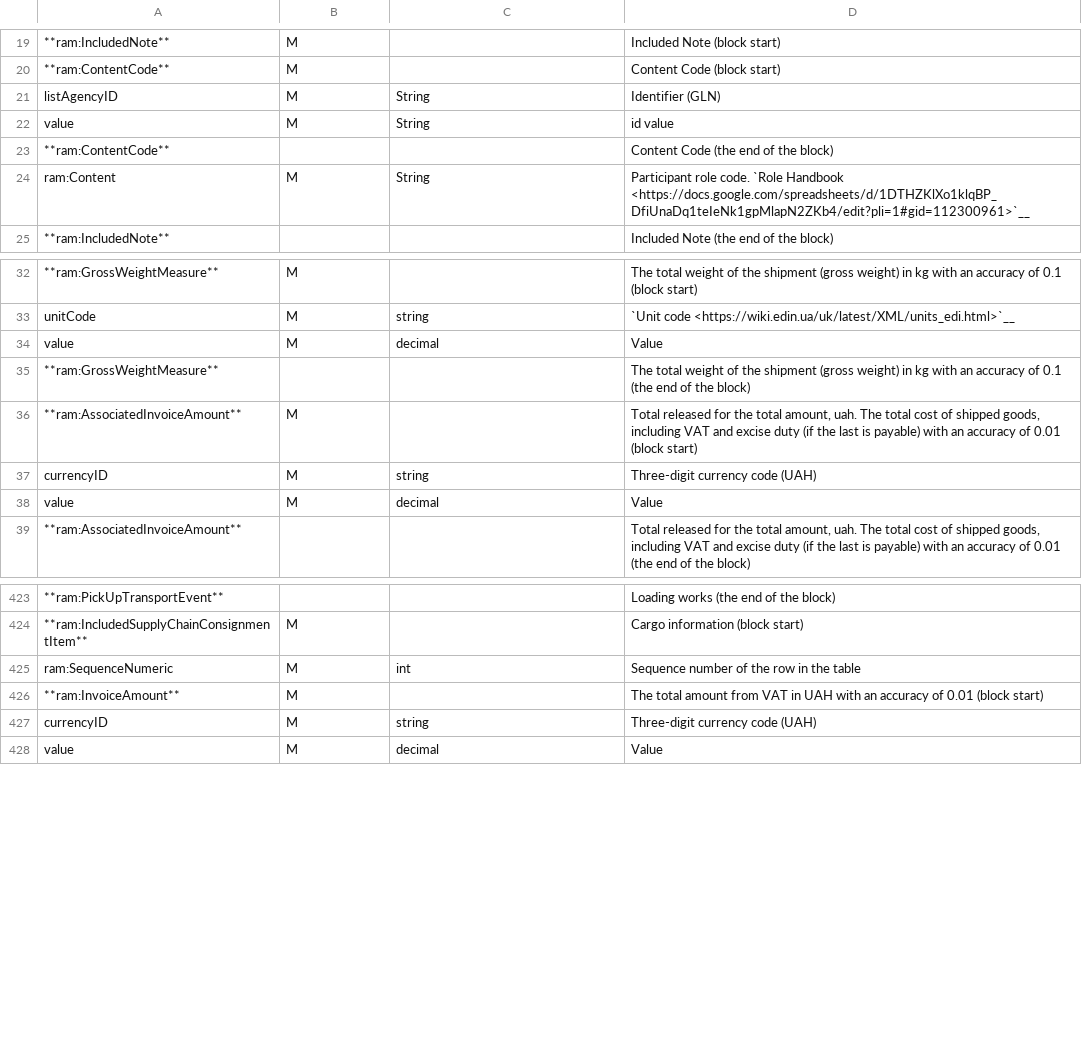
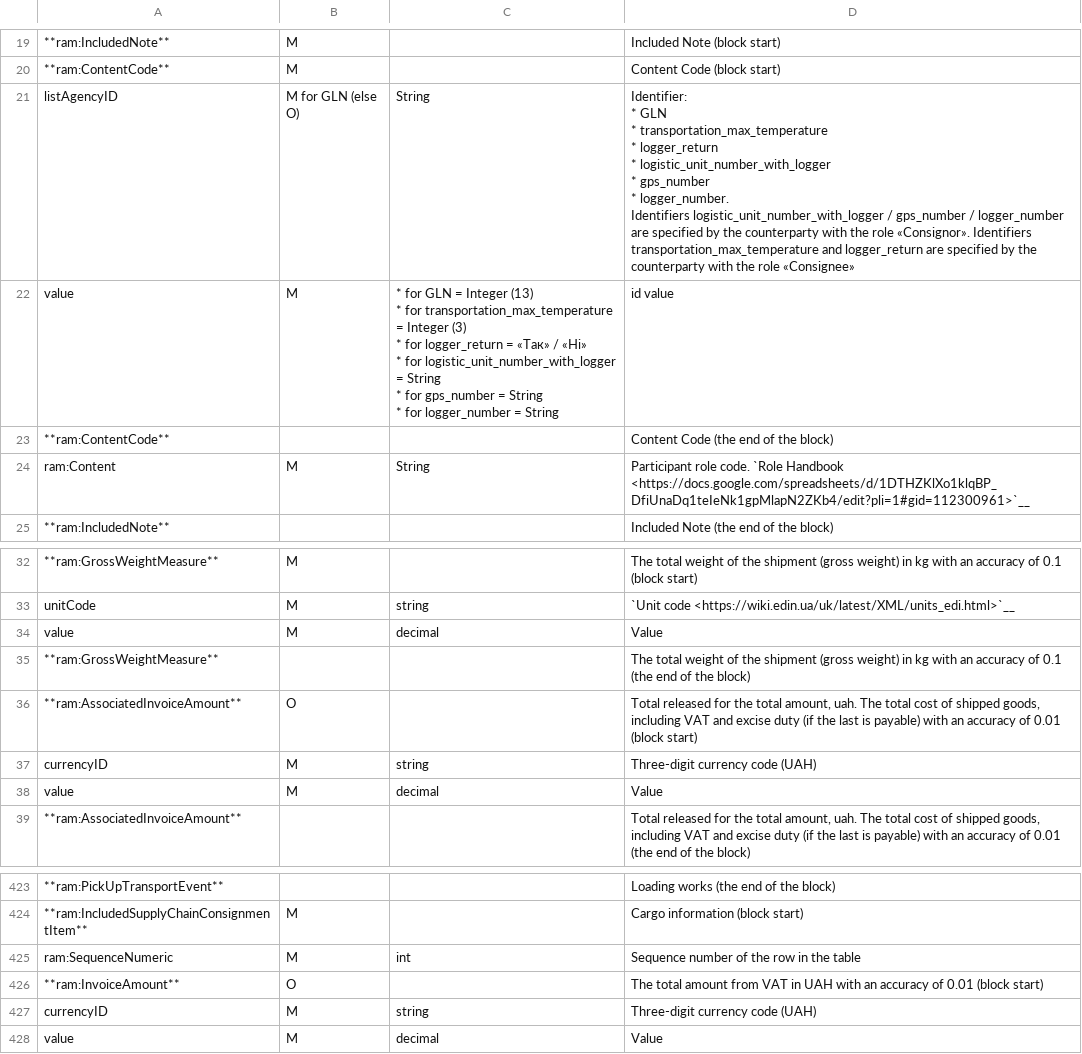
Before and after one commit to EDI-N/Docs_en, a CSV file: docs/Docs_ETTNv3/ETTN/for_csv/ettn_v3.csv, drawn as a sheet; only a part is shown, gaps mark what is left out; ↵ is a line break in a cell; the diff names each change by its address in the sheet, - before the commit and + after, or states it on an @@ line.

Commit message:
IncludedNote

```diff
--- a/docs/Docs_ETTNv3/ETTN/for_csv/ettn_v3.csv
+++ b/docs/Docs_ETTNv3/ETTN/for_csv/ettn_v3.csv
-B21: M
+B21: M for GLN (else O)
-D21: Identifier (GLN)
+D21: Identifier: ↵ * GLN ↵ * transportation_max_temperature ↵ * logger_return ↵ * logistic_unit_number_with_logger ↵ * gps_number ↵ * logger_number. ↵ Identifiers logistic_unit_number_with_logger / gps_number / logger_number are specified by the counterparty with the role «Consignor». Identifiers transportation_max_temperature and logger_return are specified by the counterparty with the role «Consignee»
-C22: String
+C22: * for GLN = Integer (13) ↵ * for transportation_max_temperature = Integer (3) ↵ * for logger_return = «Так» / «Ні» ↵ * for logistic_unit_number_with_logger = String ↵ * for gps_number = String ↵ * for logger_number = String
-B36: M
+B36: O
-B426: M
+B426: O
```
